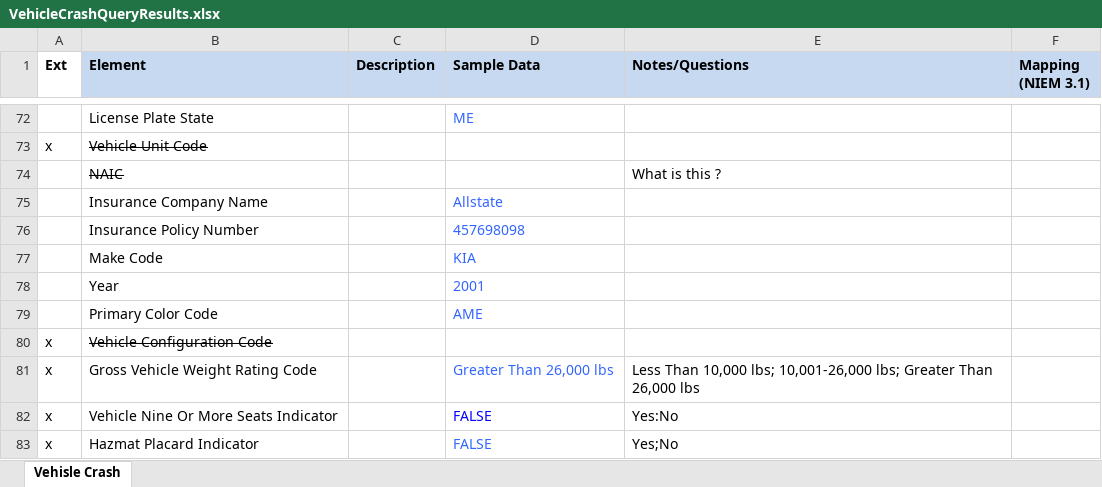
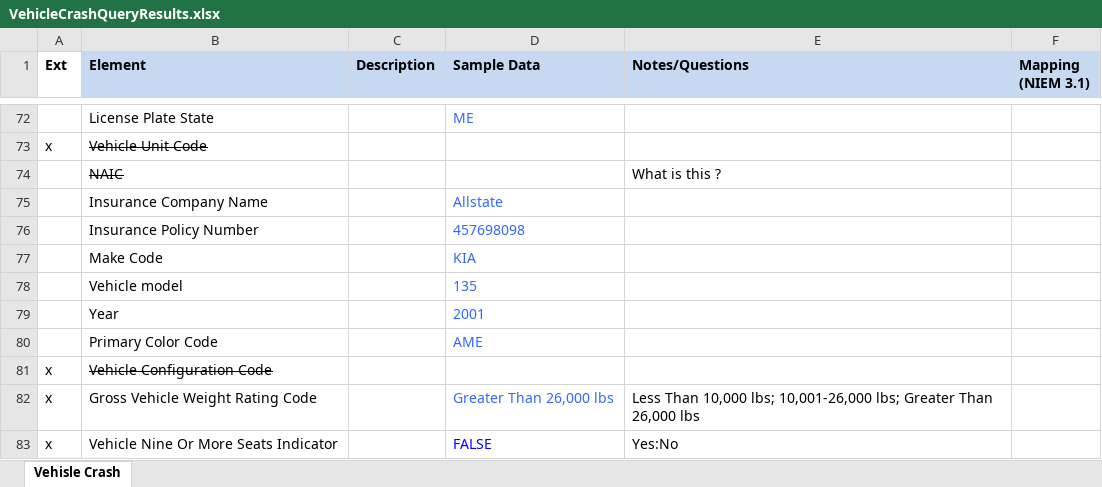
Before and after one commit to scottj7486/main, an Excel workbook: shared/ojb-resources-common/src/main/resources/ssp/Vehicle_Crash_Query_Results/artifacts/service_model/information_model/IEPD/documentation/VehicleCrashQueryResults.xlsx, sheet Vehisle Crash, drawn as a sheet; only a part is shown, gaps mark what is left out; the shorter side is filled out with more unchanged rows; values as stored, in another font and other column widths than the file's, no borders; the diff names each change by its address in the sheet, - before the commit and + after, or states it on an @@ line.

Commit message:
Added VehicleModelCode.

```diff
--- a/shared/ojb-resources-common/src/main/resources/ssp/Vehicle_Crash_Query_Results/artifacts/service_model/information_model/IEPD/documentation/VehicleCrashQueryResults.xlsx (sheet Vehisle Crash)
+++ b/shared/ojb-resources-common/src/main/resources/ssp/Vehicle_Crash_Query_Results/artifacts/service_model/information_model/IEPD/documentation/VehicleCrashQueryResults.xlsx (sheet Vehisle Crash)
+row 78:  | Vehicle model |  | 135
```
Also changed, not shown: 6 other files.
